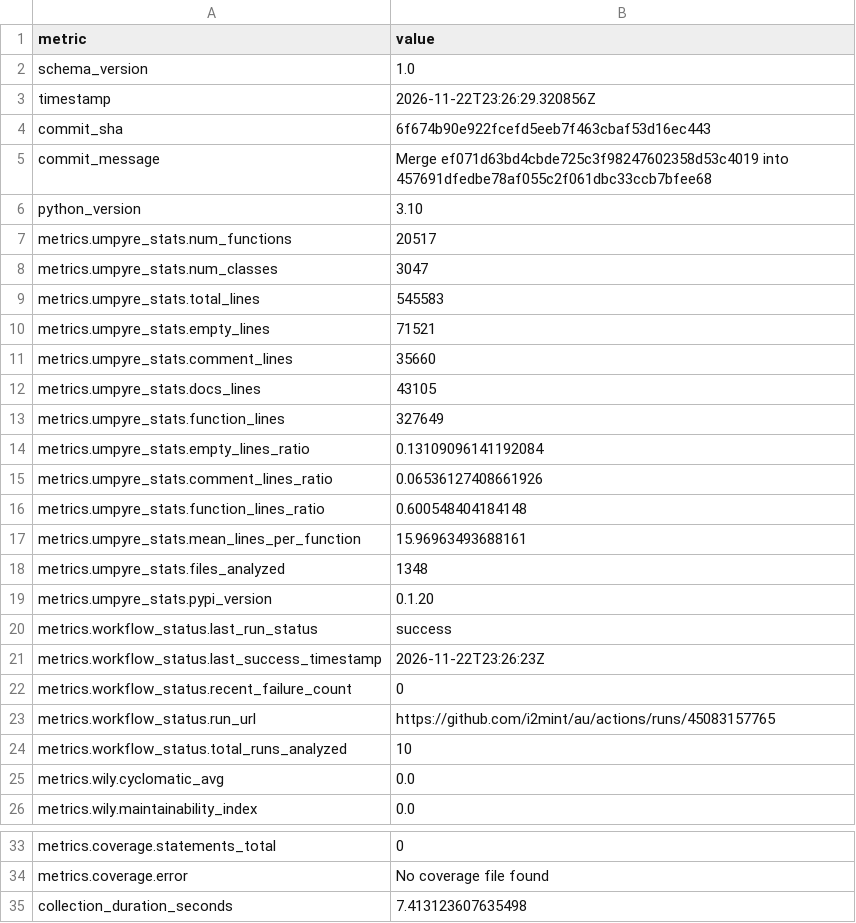
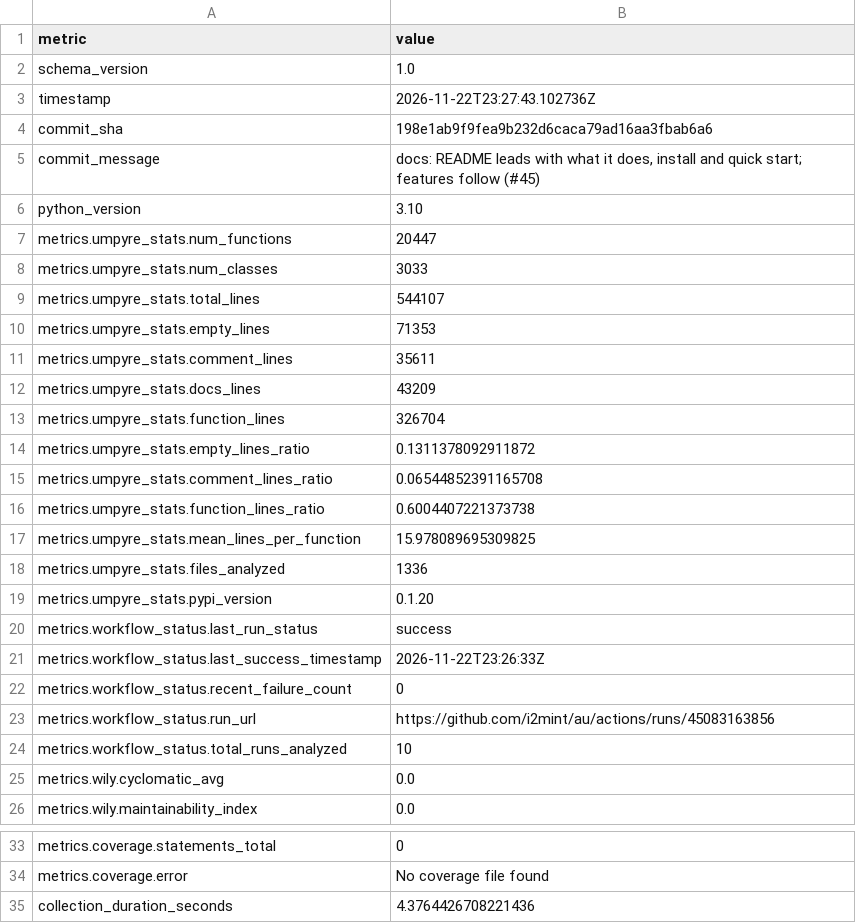
Before and after one commit to i2mint/au, a CSV file: metrics.csv, drawn as a sheet; only a part is shown, gaps mark what is left out.

Commit message:
Update metrics for 198e1ab

```diff
--- a/metrics.csv
+++ b/metrics.csv
@@ -2,23 +2,23 @@ metric,value
 schema_version,1.0
-timestamp,2026-11-22T23:26:29.320856Z
-commit_sha,6f674b90e922fcefd5eeb7f463cbaf53d16ec443
-commit_message,Merge ef071d63bd4cbde725c3f98247602358d53c4019 into 457691dfedbe78af055c2f061dbc33ccb7bfee68
+timestamp,2026-11-22T23:27:43.102736Z
+commit_sha,198e1ab9f9fea9b232d6caca79ad16aa3fbab6a6
+commit_message,"docs: README leads with what it does, install and quick start; features follow (#45)"
 python_version,3.10
-metrics.umpyre_stats.num_functions,20517
-metrics.umpyre_stats.num_classes,3047
-metrics.umpyre_stats.total_lines,545583
-metrics.umpyre_stats.empty_lines,71521
-metrics.umpyre_stats.comment_lines,35660
-metrics.umpyre_stats.docs_lines,43105
-metrics.umpyre_stats.function_lines,327649
-metrics.umpyre_stats.empty_lines_ratio,0.13109096141192084
-metrics.umpyre_stats.comment_lines_ratio,0.06536127408661926
-metrics.umpyre_stats.function_lines_ratio,0.600548404184148
-metrics.umpyre_stats.mean_lines_per_function,15.96963493688161
-metrics.umpyre_stats.files_analyzed,1348
+metrics.umpyre_stats.num_functions,20447
+metrics.umpyre_stats.num_classes,3033
+metrics.umpyre_stats.total_lines,544107
+metrics.umpyre_stats.empty_lines,71353
+metrics.umpyre_stats.comment_lines,35611
+metrics.umpyre_stats.docs_lines,43209
+metrics.umpyre_stats.function_lines,326704
+metrics.umpyre_stats.empty_lines_ratio,0.1311378092911872
+metrics.umpyre_stats.comment_lines_ratio,0.06544852391165708
+metrics.umpyre_stats.function_lines_ratio,0.6004407221373738
+metrics.umpyre_stats.mean_lines_per_function,15.978089695309825
+metrics.umpyre_stats.files_analyzed,1336
 metrics.umpyre_stats.pypi_version,0.1.20
 metrics.workflow_status.last_run_status,success
-metrics.workflow_status.last_success_timestamp,2026-11-22T23:26:23Z
+metrics.workflow_status.last_success_timestamp,2026-11-22T23:26:33Z
 metrics.workflow_status.recent_failure_count,0
-metrics.workflow_status.run_url,https://github.com/i2mint/au/actions/runs/45083157765
+metrics.workflow_status.run_url,https://github.com/i2mint/au/actions/runs/45083163856
 metrics.workflow_status.total_runs_analyzed,10
@@ -38,2 +38,2 @@ metrics.coverage.statements_total,0
 metrics.coverage.error,No coverage file found
-collection_duration_seconds,7.413123607635498
+collection_duration_seconds,4.3764426708221436
```
Also changed, not shown: 2 other files.
